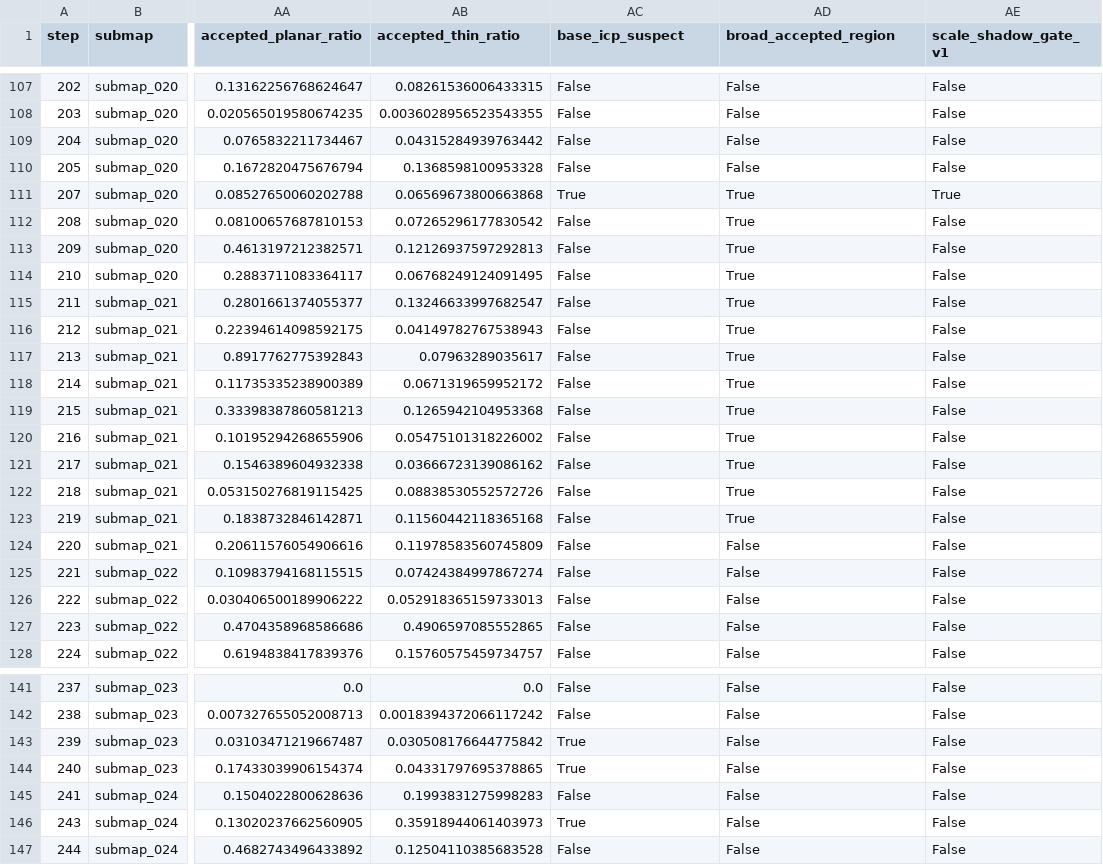
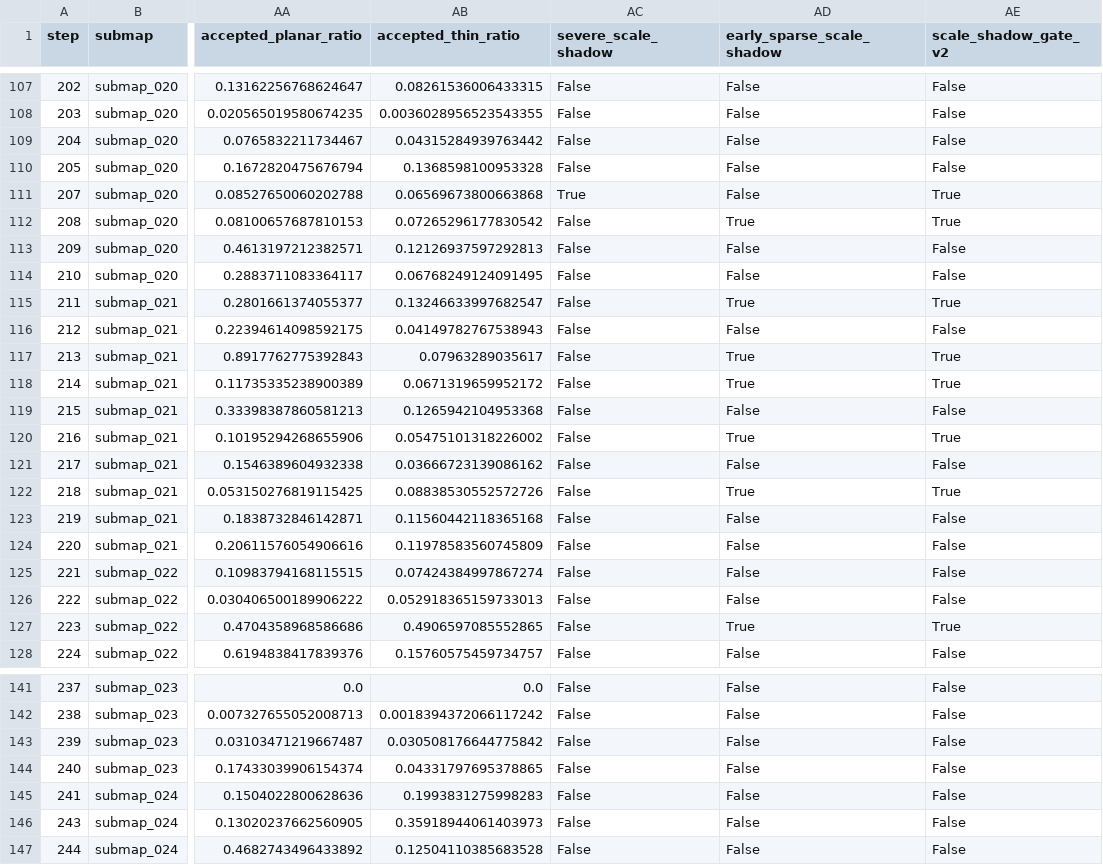
Before and after one commit to DIO-KONG/PCR, a CSV file: playground/scale_gate_metrics.csv, drawn as a sheet; only a part is shown, gaps mark what is left out; the diff covers the shown part only; the diff names each change by its address in the sheet, - before the commit and + after, or states it on an @@ line.

Commit message:
gate ver 2

```diff
--- a/playground/scale_gate_metrics.csv
+++ b/playground/scale_gate_metrics.csv
-AC1: base_icp_suspect
+AC1: severe_scale_shadow
-AD1: broad_accepted_region
+AD1: early_sparse_scale_shadow
-AE1: scale_shadow_gate_v1
+AE1: scale_shadow_gate_v2
-AD111 (early_sparse_scale_shadow): True
+AD111 (early_sparse_scale_shadow): False
-AE112 (scale_shadow_gate_v2): False
+AE112 (scale_shadow_gate_v2): True
-AD113:AD114 (early_sparse_scale_shadow): True
+AD113:AD114 (early_sparse_scale_shadow): False
-AE115 (scale_shadow_gate_v2): False
+AE115 (scale_shadow_gate_v2): True
-AD116 (early_sparse_scale_shadow): True
+AD116 (early_sparse_scale_shadow): False
-AE117:AE118 (scale_shadow_gate_v2): False
+AE117:AE118 (scale_shadow_gate_v2): True
-AD119 (early_sparse_scale_shadow): True
+AD119 (early_sparse_scale_shadow): False
-AE120 (scale_shadow_gate_v2): False
+AE120 (scale_shadow_gate_v2): True
-AD121 (early_sparse_scale_shadow): True
+AD121 (early_sparse_scale_shadow): False
-AE122 (scale_shadow_gate_v2): False
+AE122 (scale_shadow_gate_v2): True
-AD123 (early_sparse_scale_shadow): True
+AD123 (early_sparse_scale_shadow): False
-AD127 (early_sparse_scale_shadow): False
+AD127 (early_sparse_scale_shadow): True
-AE127 (scale_shadow_gate_v2): False
+AE127 (scale_shadow_gate_v2): True
-AC143:AC144 (severe_scale_shadow): True
+AC143:AC144 (severe_scale_shadow): False
-AC146 (severe_scale_shadow): True
+AC146 (severe_scale_shadow): False
```
Also changed, not shown: 63 edited cells elsewhere in this file, 2 other files.
